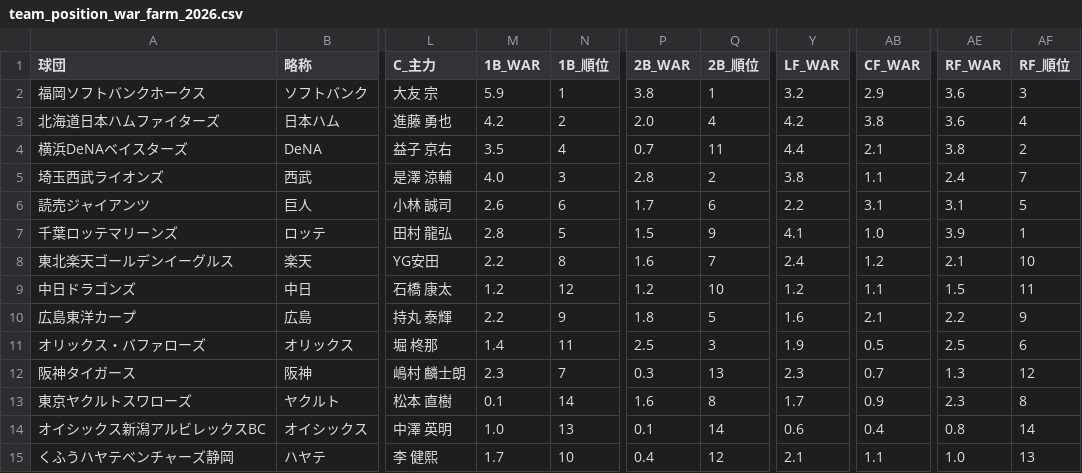
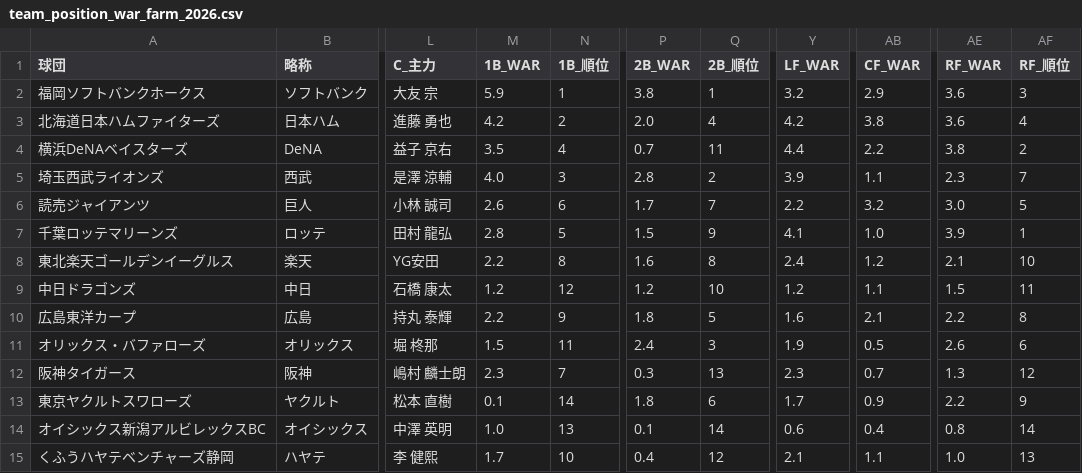
Before and after one commit to kotowaru6949-debug/-baseball-dashboard-2026, a CSV file: team_position_war_farm_2026.csv, drawn as a sheet; only a part is shown, gaps mark what is left out; the diff names each change by its address in the sheet, - before the commit and + after, or states it on an @@ line.

```diff
--- a/team_position_war_farm_2026.csv
+++ b/team_position_war_farm_2026.csv
-AB4 (CF_WAR): 2.1
+AB4 (CF_WAR): 2.2
-Y5 (LF_WAR): 3.8
+Y5 (LF_WAR): 3.9
-AE5 (RF_WAR): 2.4
+AE5 (RF_WAR): 2.3
-Q6 (2B_順位): 6
+Q6 (2B_順位): 7
-AB6 (CF_WAR): 3.1
+AB6 (CF_WAR): 3.2
-AE6 (RF_WAR): 3.1
+AE6 (RF_WAR): 3.0
-Q8 (2B_順位): 7
+Q8 (2B_順位): 8
-AF10 (RF_順位): 9
+AF10 (RF_順位): 8
-M11 (1B_WAR): 1.4
+M11 (1B_WAR): 1.5
-P11 (2B_WAR): 2.5
+P11 (2B_WAR): 2.4
-AE11 (RF_WAR): 2.5
+AE11 (RF_WAR): 2.6
-P13 (2B_WAR): 1.6
+P13 (2B_WAR): 1.8
-Q13 (2B_順位): 8
+Q13 (2B_順位): 6
-AE13 (RF_WAR): 2.3
+AE13 (RF_WAR): 2.2
-AF13 (RF_順位): 8
+AF13 (RF_順位): 9
```
Also changed, not shown: hitters_farm_2026_pawapro.csv, hitters_top_2026_pawapro.csv, 3 other files.
